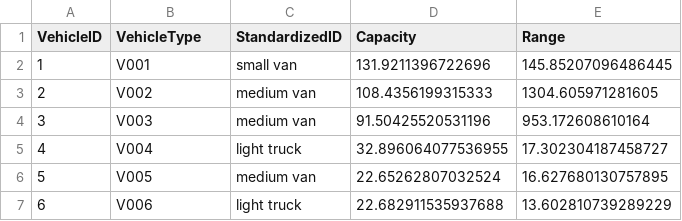
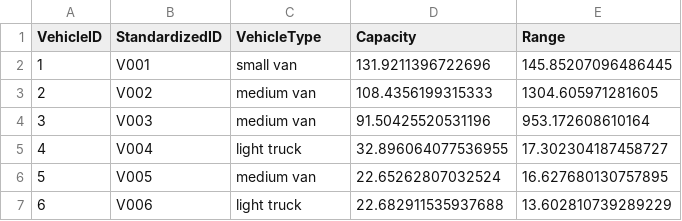
Before and after one commit to S302-prog/Mos-Proyecto1, a CSV file: Proyecto_A_Caso2/vehicles.csv, drawn as a sheet.

```diff
--- a/Proyecto_A_Caso2/vehicles.csv
+++ b/Proyecto_A_Caso2/vehicles.csv
@@ -1,2 +1,2 @@
-VehicleID,VehicleType,StandardizedID,Capacity,Range
+VehicleID,StandardizedID,VehicleType,Capacity,Range
 1,V001,small van,131.9211396722696,145.85207096486445
```
Also changed, not shown: 2 other files.
